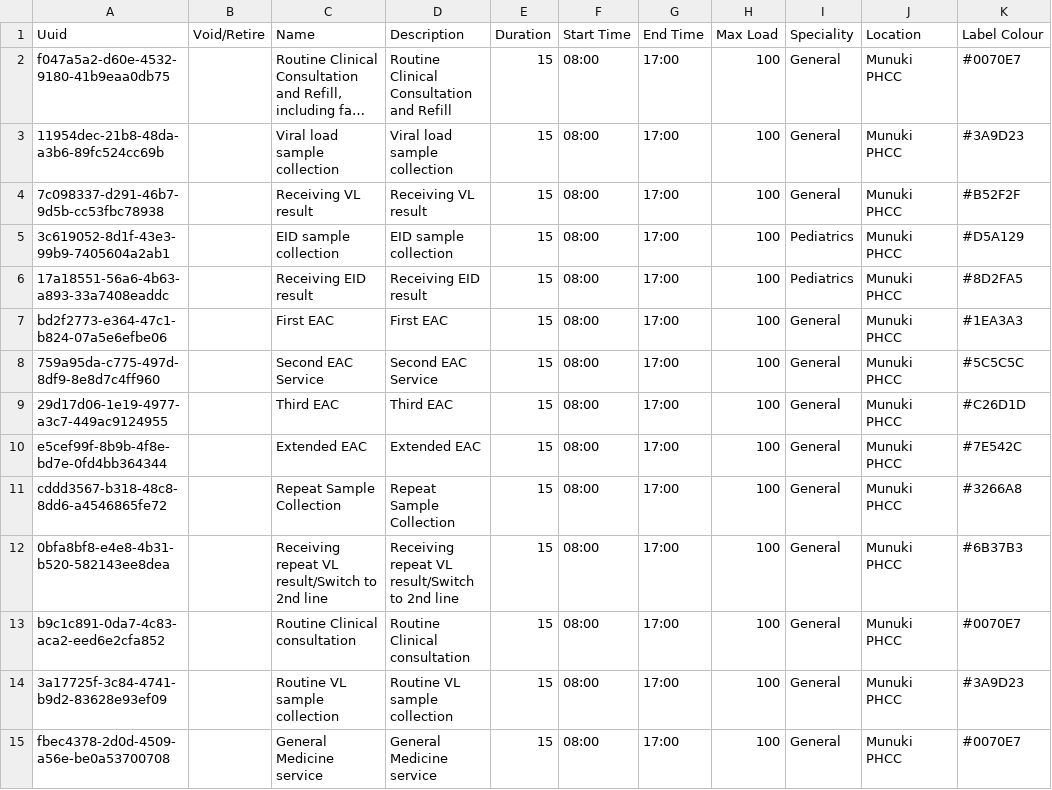
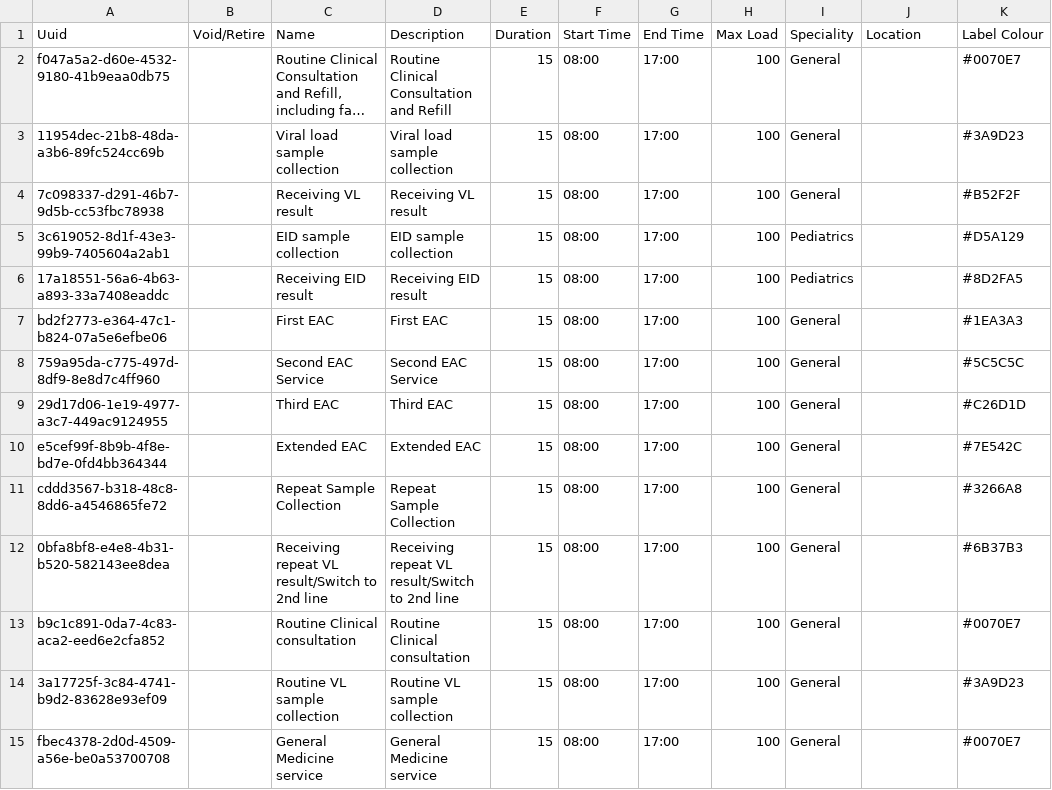
Before and after one commit to YnetSolution/SouthSudanEMR, a CSV file: distro/configuration/appointmentservicedefinitions/service_definitions.csv, drawn as a sheet; long unchanged cells end in …; the diff names each change by its address in the sheet, - before the commit and + after, or states it on an @@ line.

```diff
--- a/distro/configuration/appointmentservicedefinitions/service_definitions.csv
+++ b/distro/configuration/appointmentservicedefinitions/service_definitions.csv
-J2:J15 (Location): Munuki PHCC
+J2:J15 (Location): (empty)
```
Also changed, not shown: distro/configuration/locations/locations.csv, 2 other files.
